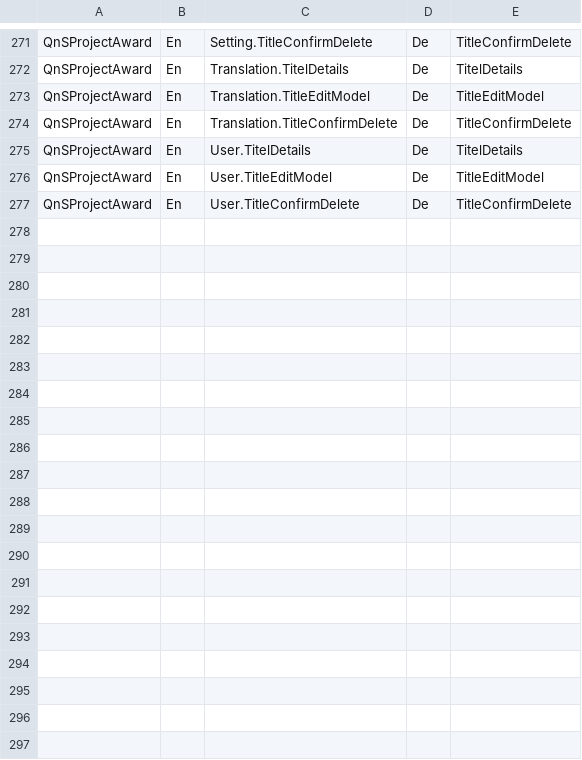
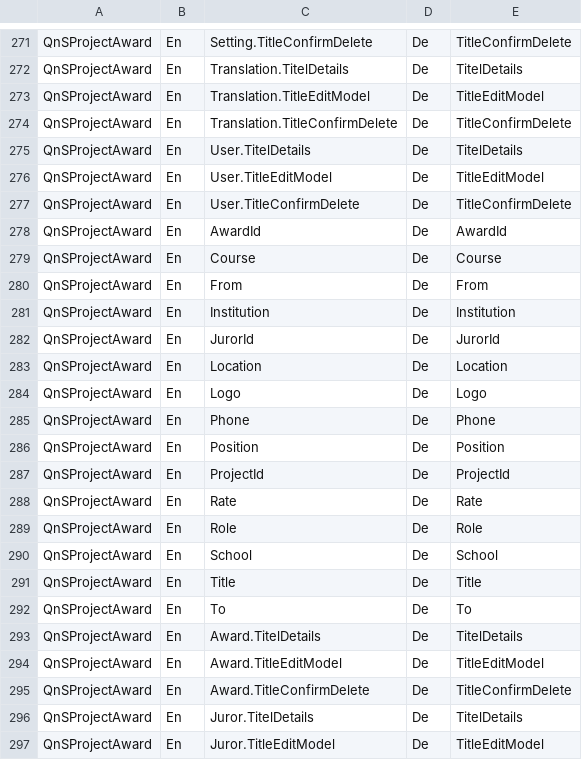
Before and after one commit to leoggehrer/QnSProjectAward, a CSV file: Translations.csv, drawn as a sheet; only a part is shown, gaps mark what is left out; the diff covers the shown part only; the diff names each change by its address in the sheet, - before the commit and + after, or states it on an @@ line.

Commit message:
Added data model

```diff
--- a/Translations.csv
+++ b/Translations.csv
+row 278: QnSProjectAward | En | AwardId | De | AwardId
+row 279: QnSProjectAward | En | Course | De | Course
+row 280: QnSProjectAward | En | From | De | From
+row 281: QnSProjectAward | En | Institution | De | Institution
+row 282: QnSProjectAward | En | JurorId | De | JurorId
+row 283: QnSProjectAward | En | Location | De | Location
+row 284: QnSProjectAward | En | Logo | De | Logo
+row 285: QnSProjectAward | En | Phone | De | Phone
+row 286: QnSProjectAward | En | Position | De | Position
+row 287: QnSProjectAward | En | ProjectId | De | ProjectId
+row 288: QnSProjectAward | En | Rate | De | Rate
+row 289: QnSProjectAward | En | Role | De | Role
+row 290: QnSProjectAward | En | School | De | School
+row 291: QnSProjectAward | En | Title | De | Title
+row 292: QnSProjectAward | En | To | De | To
+row 293: QnSProjectAward | En | Award.TitelDetails | De | TitelDetails
+row 294: QnSProjectAward | En | Award.TitleEditModel | De | TitleEditModel
+row 295: QnSProjectAward | En | Award.TitleConfirmDelete | De | TitleConfirmDelete
+row 296: QnSProjectAward | En | Juror.TitelDetails | De | TitelDetails
+row 297: QnSProjectAward | En | Juror.TitleEditModel | De | TitleEditModel
```
Also changed, not shown: 10 added rows elsewhere in this file, 26 other files.
